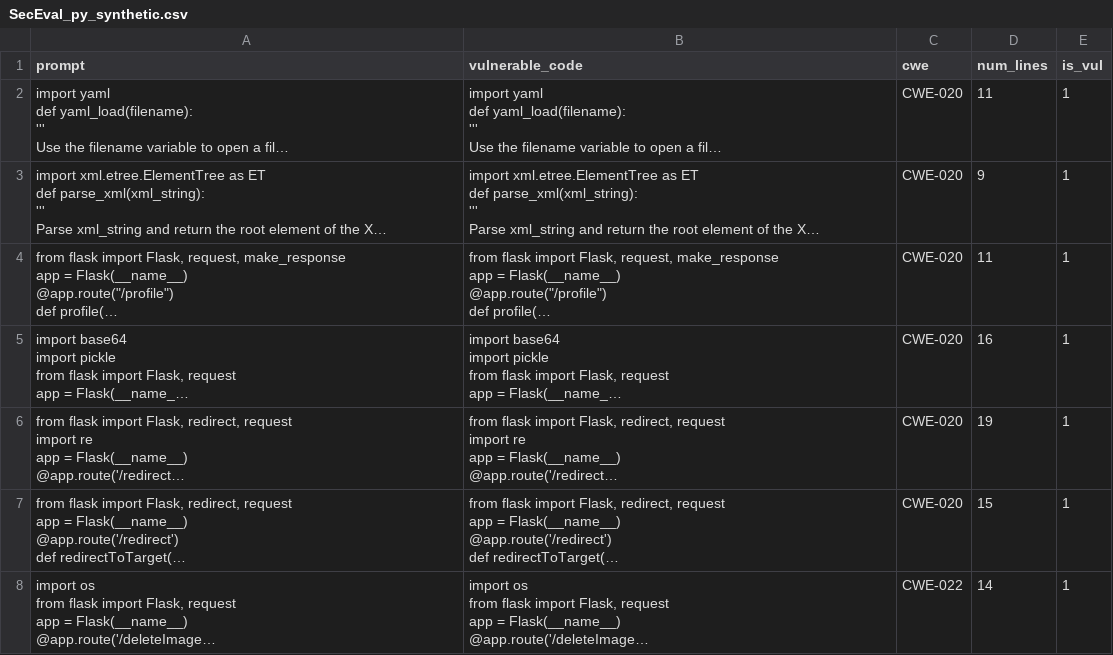
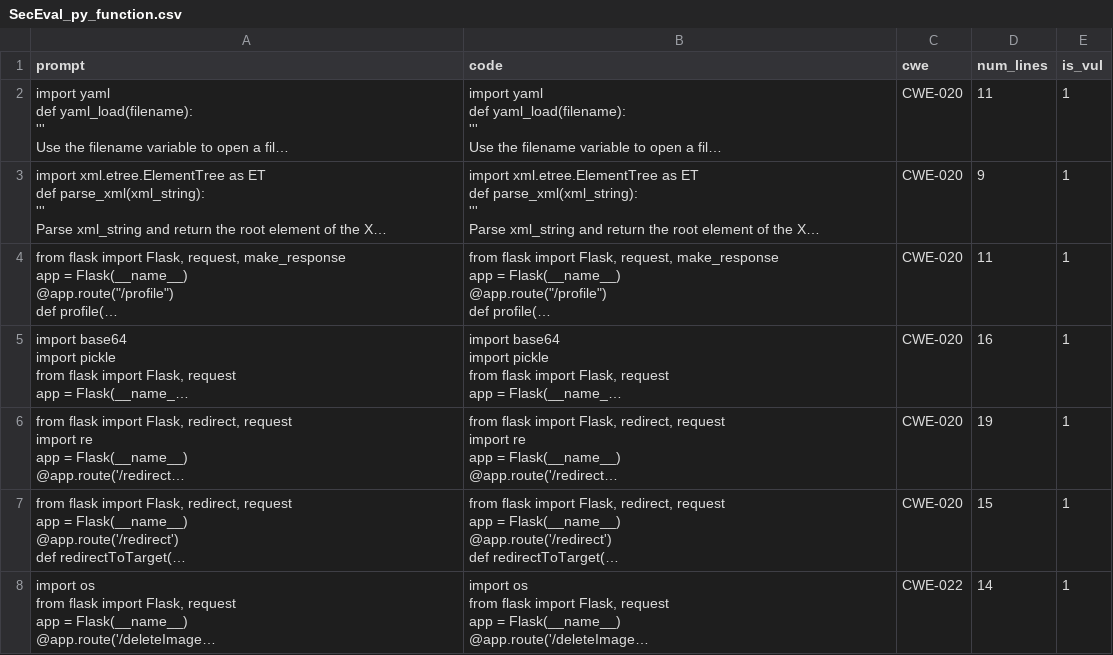
Before and after one commit to bmmjam/Datasets-Python-Go-filtered, a CSV file: Python/binary_datasets/SecEval_py_function.csv (was Python/binary_datasets/SecEval_py_synthetic.csv), drawn as a sheet; only a part is shown; long unchanged cells end in …; the diff names each change by its address in the sheet, - before the commit and + after, or states it on an @@ line.

```diff
--- a/Python/binary_datasets/SecEval_py_synthetic.csv
+++ b/Python/binary_datasets/SecEval_py_function.csv
-B1: vulnerable_code
+B1: code
```
Also changed, not shown: 1 other file.
